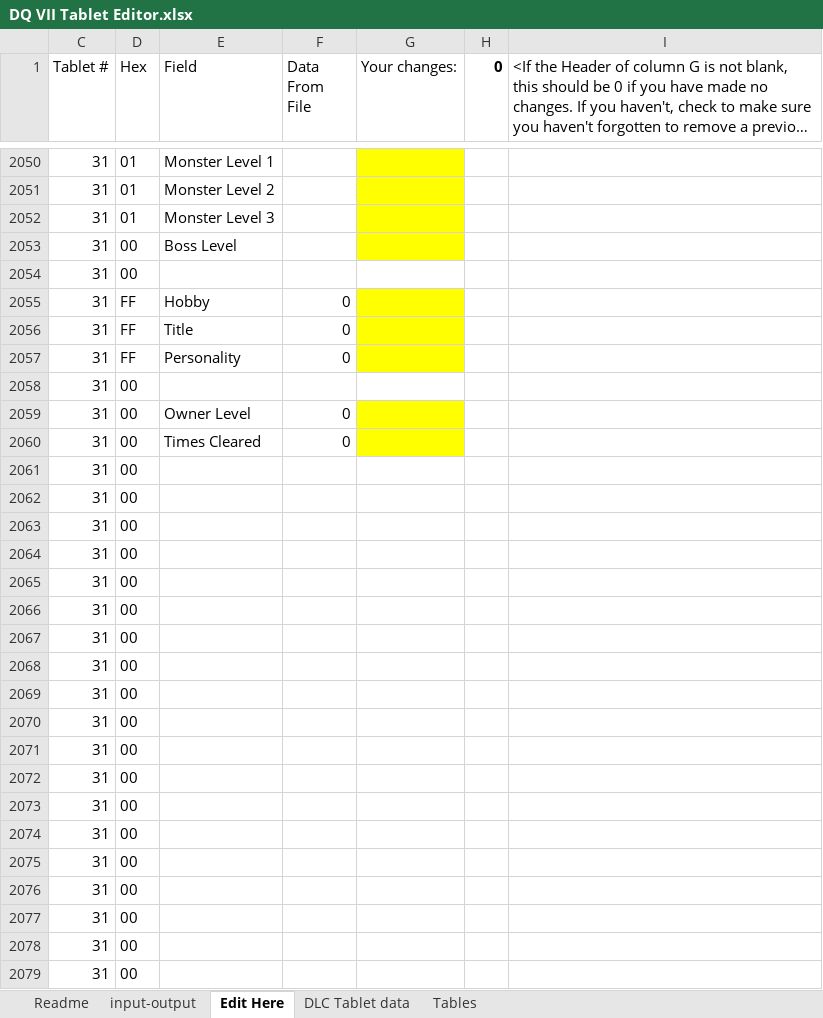
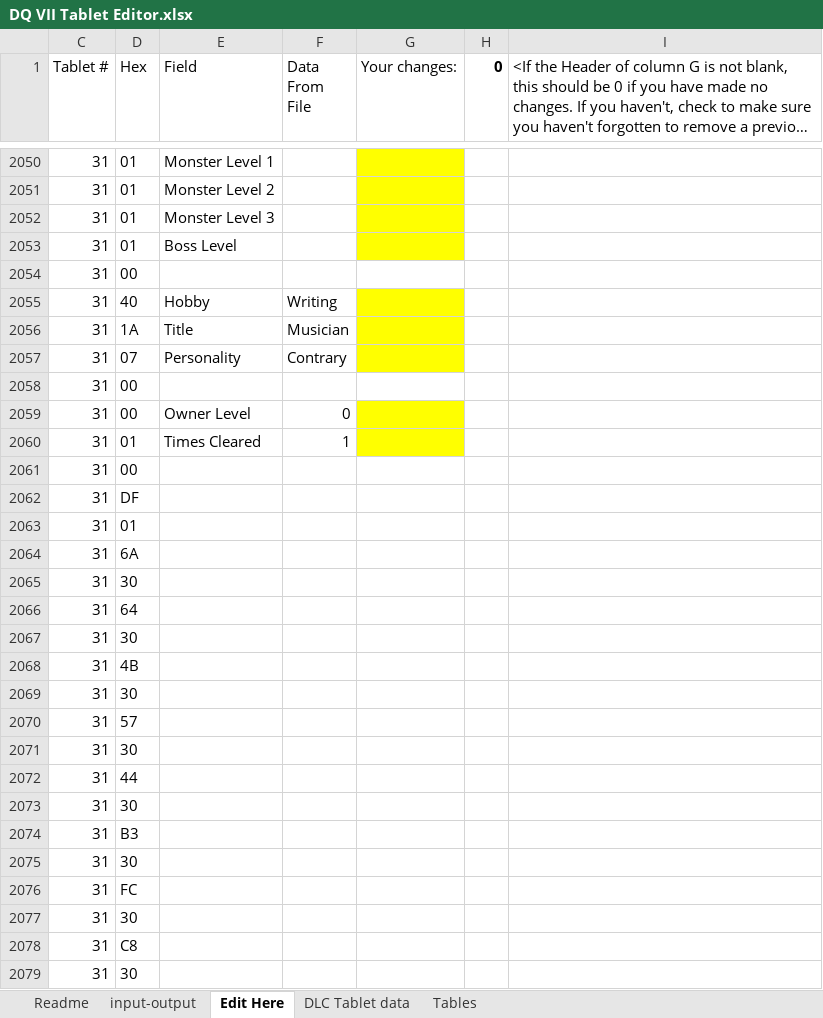
Before and after one commit to ABZB/DQ-VII-Tablet-Editor, an Excel workbook: output/DQ VII Tablet Editor.xlsx, sheet Edit Here, drawn as a sheet; only a part is shown, gaps mark what is left out; the shorter side is filled out with more unchanged rows; long unchanged cells end in …; values as stored, in another font and other column widths than the file's, no borders; the diff covers the shown part only; the diff names each change by its address in the sheet, - before the commit and + after, or states it on an @@ line.

```diff
--- a/output/DQ VII Tablet Editor.xlsx (sheet Edit Here)
+++ b/output/DQ VII Tablet Editor.xlsx (sheet Edit Here)
-D2053 (Hex): 00
+D2053 (Hex): 01
-D2055 (Hex): FF
+D2055 (Hex): 40
-F2055 (Data From File): 0
+F2055 (Data From File): Writing
-D2056 (Hex): FF
+D2056 (Hex): 1A
-F2056 (Data From File): 0
+F2056 (Data From File): Musician
-D2057 (Hex): FF
+D2057 (Hex): 07
-F2057 (Data From File): 0
+F2057 (Data From File): Contrary
-D2060 (Hex): 00
+D2060 (Hex): 01
-F2060 (Data From File): 0
+F2060 (Data From File): 1
-D2062 (Hex): 00
+D2062 (Hex): DF
-D2063 (Hex): 00
+D2063 (Hex): 01
-D2064 (Hex): 00
+D2064 (Hex): 6A
-D2065 (Hex): 00
+D2065 (Hex): 30
-D2066 (Hex): 00
+D2066 (Hex): 64
-D2067 (Hex): 00
+D2067 (Hex): 30
-D2068 (Hex): 00
+D2068 (Hex): 4B
-D2069 (Hex): 00
+D2069 (Hex): 30
-D2070 (Hex): 00
+D2070 (Hex): 57
-D2071 (Hex): 00
+D2071 (Hex): 30
-D2072 (Hex): 00
+D2072 (Hex): 44
-D2073 (Hex): 00
+D2073 (Hex): 30
-D2074 (Hex): 00
+D2074 (Hex): B3
-D2075 (Hex): 00
+D2075 (Hex): 30
-D2076 (Hex): 00
+D2076 (Hex): FC
-D2077 (Hex): 00
+D2077 (Hex): 30
-D2078 (Hex): 00
+D2078 (Hex): C8
+row 2079: 31 | 30
```
Also changed, not shown: 110 added rows, 111 removed rows, 6 moved rows, 783 edited cells and cell formats elsewhere in this sheet, sheet DLC Tablet data, sheet input-output, sheet Tables, formulas that keep their value, hidden cells.
